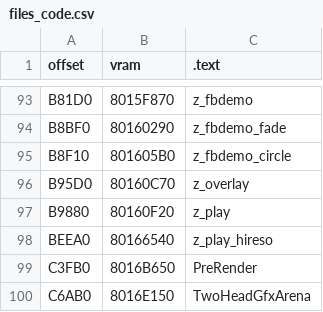
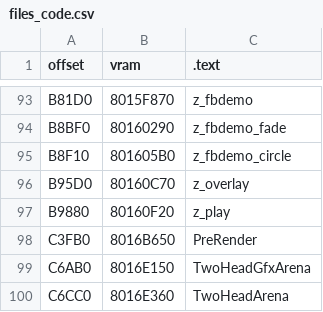
Before and after one commit to Decompollaborate/zelda64_compare, a CSV file: mm/nj0/tables/files_code.csv, drawn as a sheet; only a part is shown, gaps mark what is left out; the shorter side is filled out with more unchanged rows; the diff names each change by its address in the sheet, - before the commit and + after, or states it on an @@ line.

```diff
--- a/mm/nj0/tables/files_code.csv
+++ b/mm/nj0/tables/files_code.csv
-row 98: BEEA0 | 80166540 | z_play_hireso
```
Also changed, not shown: mm/tables/functions.csv, oot/iqs/tables/files_code.csv, 11 other files.
